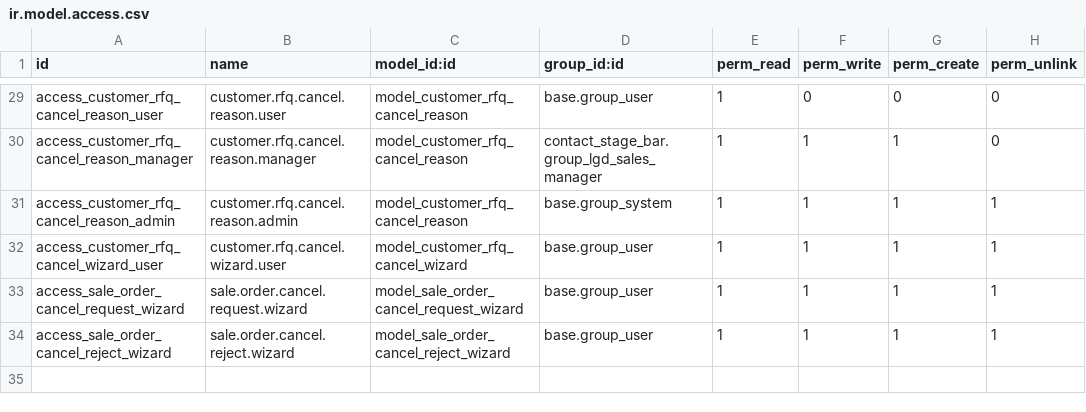
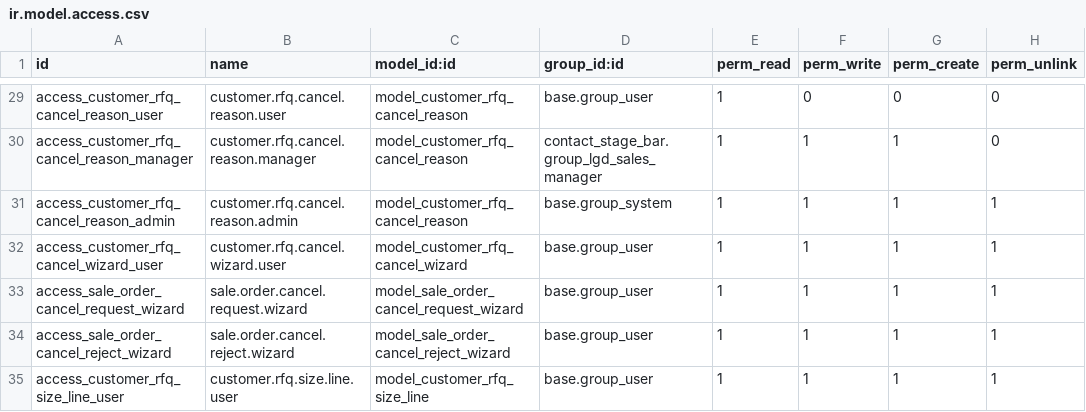
Before and after one commit to Nikhil-AN24/Odoo-18.0_E-Edition, a CSV file: contact_stage_bar/security/ir.model.access.csv, drawn as a sheet; only a part is shown, gaps mark what is left out.

```diff
--- a/contact_stage_bar/security/ir.model.access.csv
+++ b/contact_stage_bar/security/ir.model.access.csv
@@ -34 +34,2 @@ access_sale_order_cancel_request_wizard,sale.order.cancel.request.wizard,model_s
 access_sale_order_cancel_reject_wizard,sale.order.cancel.reject.wizard,model_sale_order_cancel_reject_wizard,base.group_user,1,1,1,1
+access_customer_rfq_size_line_user,customer.rfq.size.line.user,model_customer_rfq_size_line,base.group_user,1,1,1,1
```
Also changed, not shown: 3 other files.
